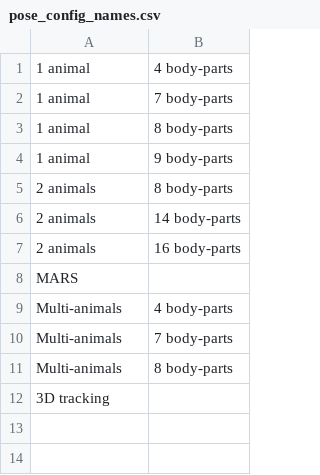
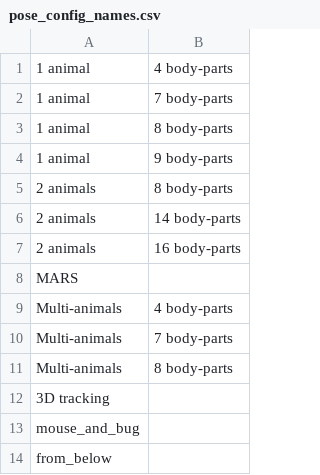
Before and after one commit to sgoldenlab/simba, a CSV file: simba/pose_configurations/configuration_names/pose_config_names.csv, drawn as a sheet.

```diff
--- a/simba/pose_configurations/configuration_names/pose_config_names.csv
+++ b/simba/pose_configurations/configuration_names/pose_config_names.csv
@@ -12 +12,3 @@ Multi-animals; 8 body-parts
 3D tracking
+mouse_and_bug
+from_below
```
Also changed, not shown: simba/pose_configurations/bp_names/bp_names.csv, 6 other files.
